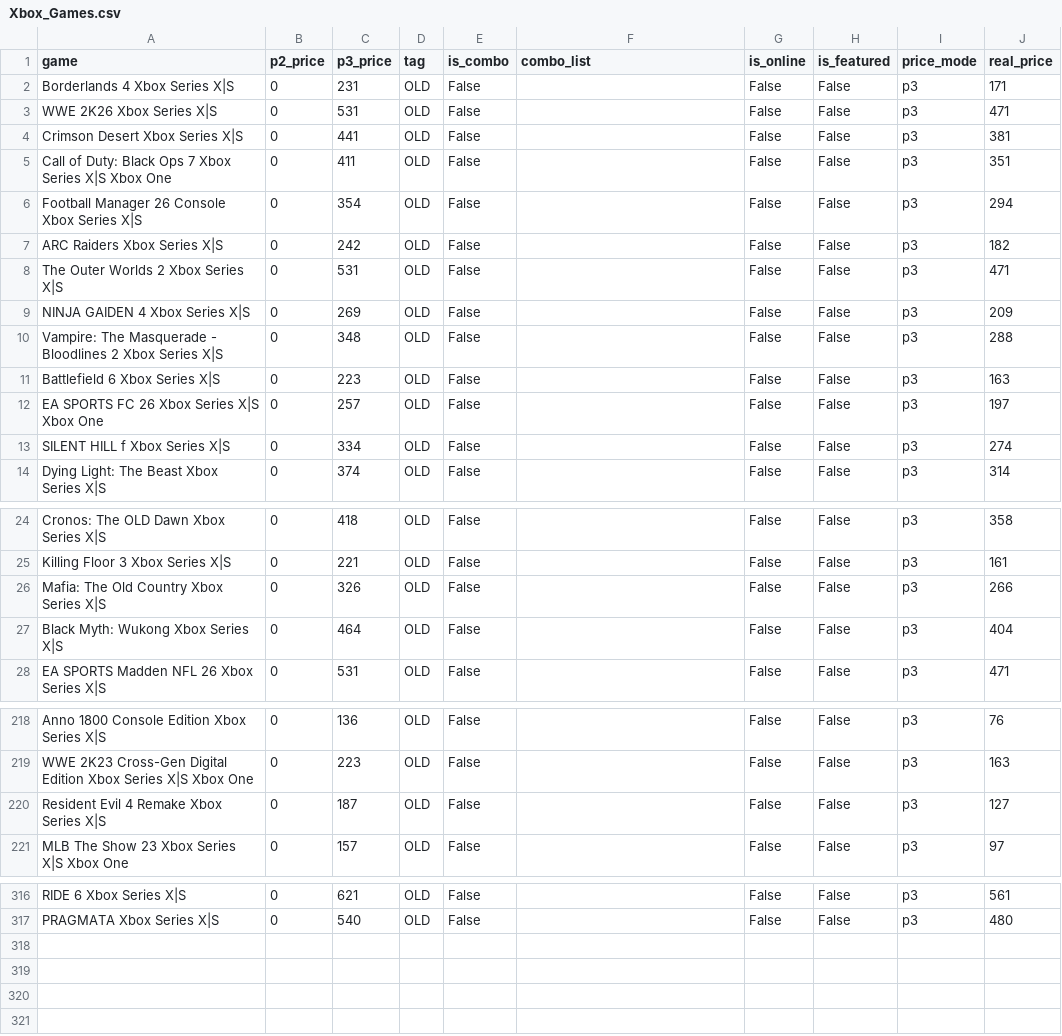
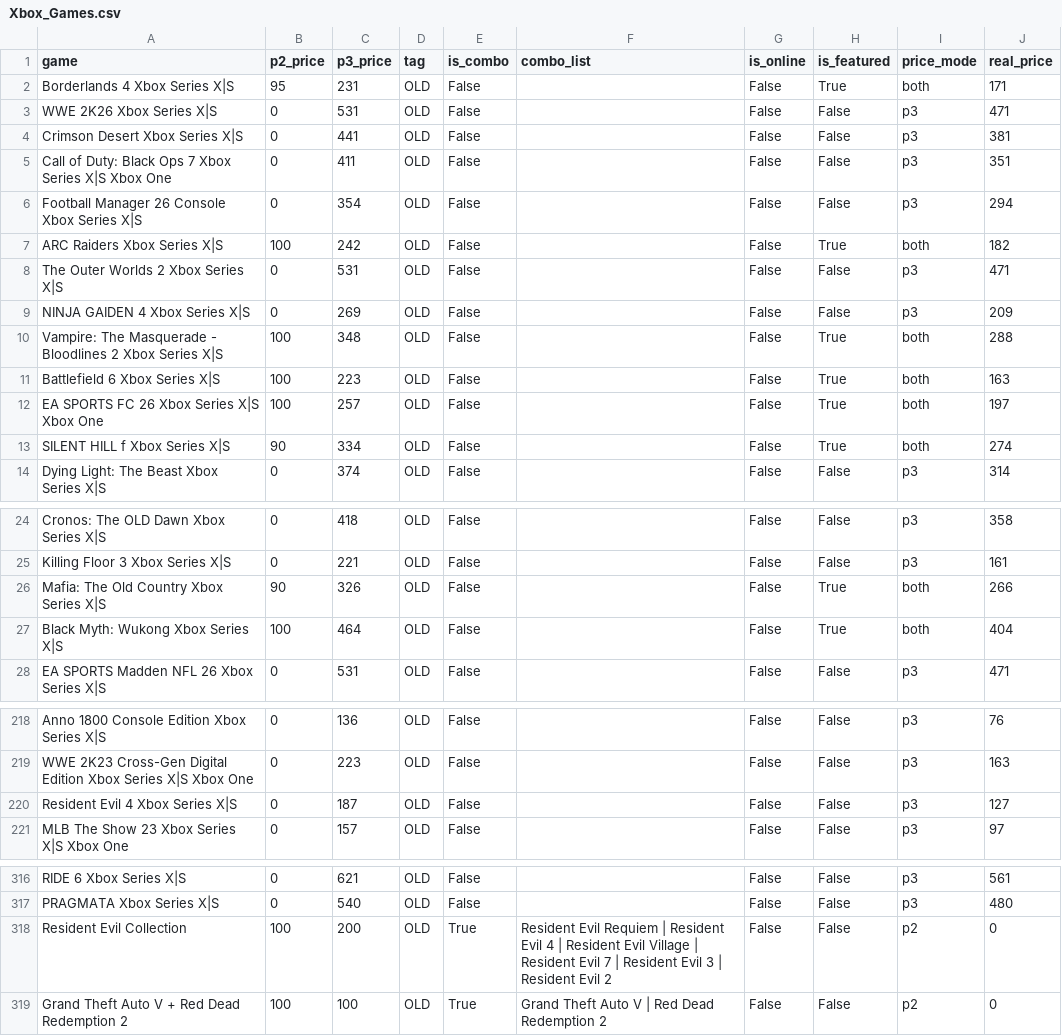
Before and after one commit to KrachDev/AccessGamesCataloge, a CSV file: Xbox_Games.csv, drawn as a sheet; only a part is shown, gaps mark what is left out.

Commit message:
feat: update game pricing, adjust featured status, rename Resident Evil 4 entry, and add new game assets and collection bundles

```diff
--- a/Xbox_Games.csv
+++ b/Xbox_Games.csv
@@ -1,3 +1,3 @@
 game,p2_price,p3_price,tag,is_combo,combo_list,is_online,is_featured,price_mode,real_price
-Borderlands 4 Xbox Series X|S,0,231,OLD,False,,False,False,p3,171
+Borderlands 4 Xbox Series X|S,95,231,OLD,False,,False,True,both,171
 WWE 2K26 Xbox Series X|S,0,531,OLD,False,,False,False,p3,471
@@ -6,9 +6,9 @@ Call of Duty: Black Ops 7 Xbox Series X|S Xbox One,0,411,OLD,False,,False,False,
 Football Manager 26 Console Xbox Series X|S,0,354,OLD,False,,False,False,p3,294
-ARC Raiders Xbox Series X|S,0,242,OLD,False,,False,False,p3,182
+ARC Raiders Xbox Series X|S,100,242,OLD,False,,False,True,both,182
 The Outer Worlds 2 Xbox Series X|S,0,531,OLD,False,,False,False,p3,471
 NINJA GAIDEN 4 Xbox Series X|S,0,269,OLD,False,,False,False,p3,209
-Vampire: The Masquerade - Bloodlines 2 Xbox Series X|S,0,348,OLD,False,,False,False,p3,288
-Battlefield 6 Xbox Series X|S,0,223,OLD,False,,False,False,p3,163
-EA SPORTS FC 26 Xbox Series X|S Xbox One,0,257,OLD,False,,False,False,p3,197
-SILENT HILL f Xbox Series X|S,0,334,OLD,False,,False,False,p3,274
+Vampire: The Masquerade - Bloodlines 2 Xbox Series X|S,100,348,OLD,False,,False,True,both,288
+Battlefield 6 Xbox Series X|S,100,223,OLD,False,,False,True,both,163
+EA SPORTS FC 26 Xbox Series X|S Xbox One,100,257,OLD,False,,False,True,both,197
+SILENT HILL f Xbox Series X|S,90,334,OLD,False,,False,True,both,274
 Dying Light: The Beast Xbox Series X|S,0,374,OLD,False,,False,False,p3,314
@@ -25,4 +25,4 @@ Cronos: The OLD Dawn Xbox Series X|S,0,418,OLD,False,,False,False,p3,358
 Killing Floor 3 Xbox Series X|S,0,221,OLD,False,,False,False,p3,161
-Mafia: The Old Country Xbox Series X|S,0,326,OLD,False,,False,False,p3,266
-Black Myth: Wukong Xbox Series X|S,0,464,OLD,False,,False,False,p3,404
+Mafia: The Old Country Xbox Series X|S,90,326,OLD,False,,False,True,both,266
+Black Myth: Wukong Xbox Series X|S,100,464,OLD,False,,False,True,both,404
 EA SPORTS Madden NFL 26 Xbox Series X|S,0,531,OLD,False,,False,False,p3,471
@@ -219,3 +219,3 @@ Anno 1800 Console Edition Xbox Series X|S,0,136,OLD,False,,False,False,p3,76
 WWE 2K23 Cross-Gen Digital Edition Xbox Series X|S Xbox One,0,223,OLD,False,,False,False,p3,163
-Resident Evil 4 Remake Xbox Series X|S,0,187,OLD,False,,False,False,p3,127
+Resident Evil 4 Xbox Series X|S,0,187,OLD,False,,False,False,p3,127
 MLB The Show 23 Xbox Series X|S Xbox One,0,157,OLD,False,,False,False,p3,97
@@ -317 +317,3 @@ RIDE 6 Xbox Series X|S,0,621,OLD,False,,False,False,p3,561
 PRAGMATA Xbox Series X|S,0,540,OLD,False,,False,False,p3,480
+Resident Evil Collection,100,200,OLD,True,Resident Evil Requiem | Resident Evil 4 | Resident Evil Village | Resident Evil 7 | Resident Evil 3 | Resident Evil 2,False,False,p2,0
+Grand Theft Auto V + Red Dead Redemption 2,100,100,OLD,True,Grand Theft Auto V | Red Dead Redemption 2,False,False,p2,0
```
Also changed, not shown: 1 other file.
